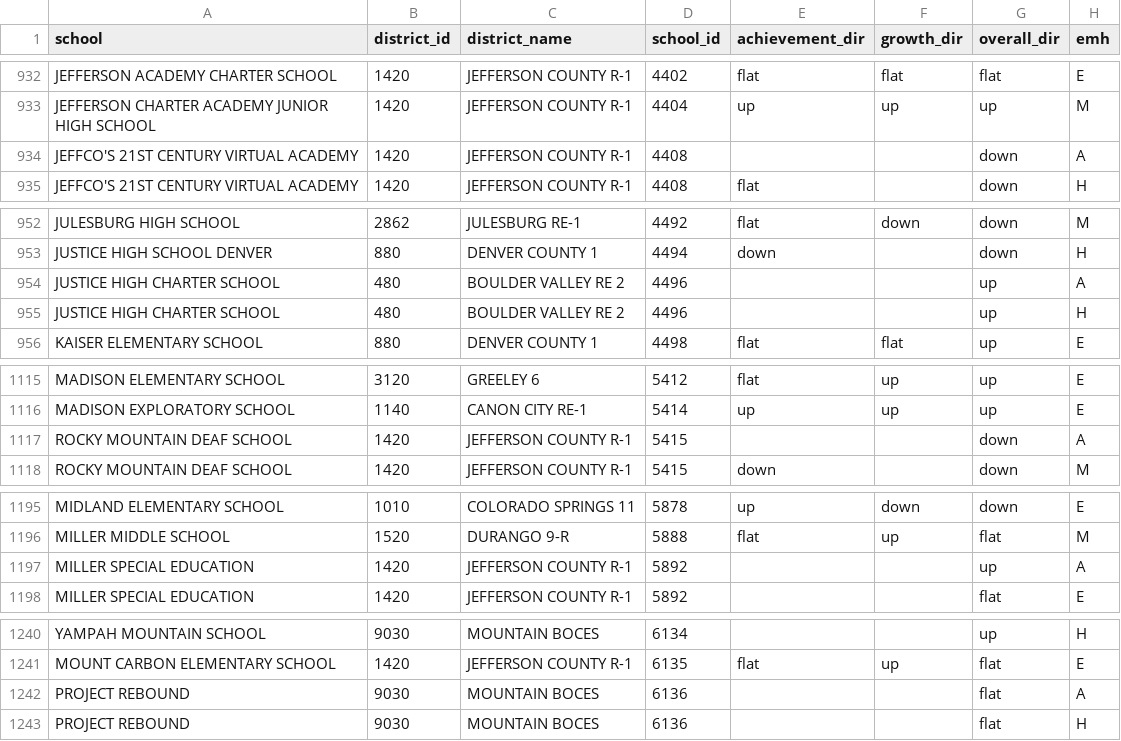
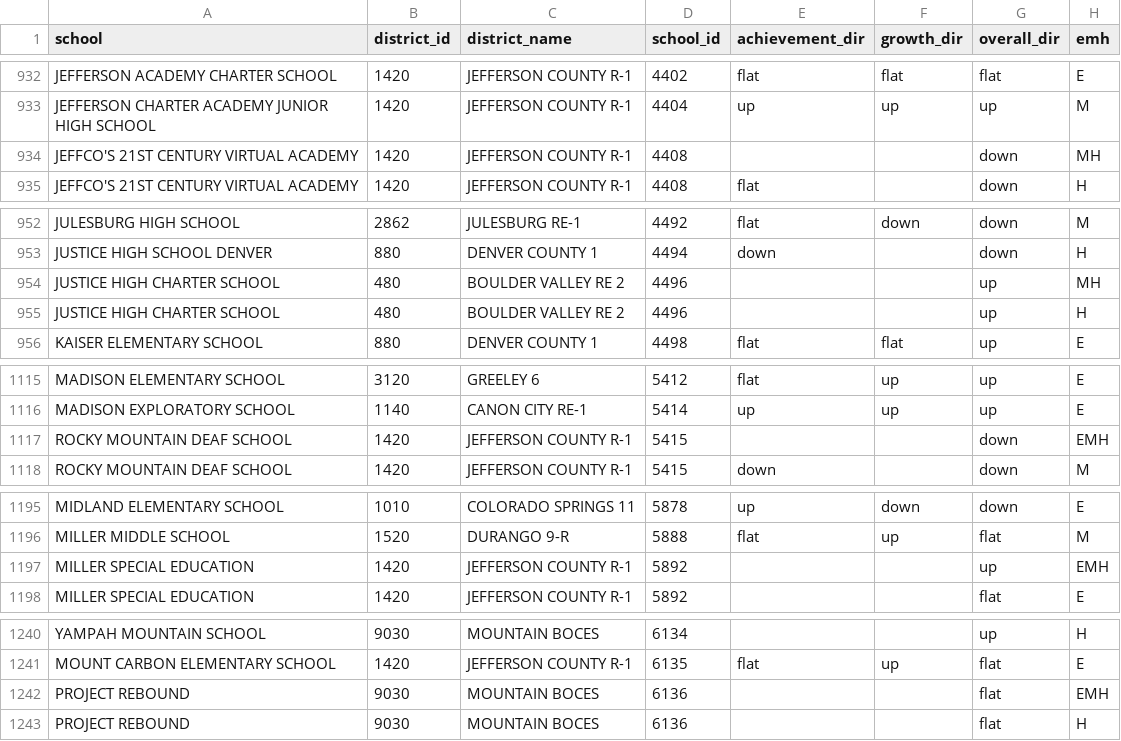
Before and after one commit to clewis53/CaeleyLewis-Capstone2-StoryOfColoradoEducation, a CSV file: data/interim/kaggle/1YR_3YR_change2011.csv, drawn as a sheet; only a part is shown, gaps mark what is left out; the diff covers the shown part only.

```diff
--- a/data/interim/kaggle/1YR_3YR_change2011.csv
+++ b/data/interim/kaggle/1YR_3YR_change2011.csv
@@ -933,3 +933,3 @@ JEFFERSON ACADEMY CHARTER SCHOOL,1420,JEFFERSON COUNTY R-1,4402,flat,flat,flat,E
 JEFFERSON CHARTER ACADEMY JUNIOR HIGH SCHOOL,1420,JEFFERSON COUNTY R-1,4404,up,up,up,M
-JEFFCO'S 21ST CENTURY VIRTUAL ACADEMY,1420,JEFFERSON COUNTY R-1,4408,,,down,A
+JEFFCO'S 21ST CENTURY VIRTUAL ACADEMY,1420,JEFFERSON COUNTY R-1,4408,,,down,MH
 JEFFCO'S 21ST CENTURY VIRTUAL ACADEMY,1420,JEFFERSON COUNTY R-1,4408,flat,,down,H
@@ -953,3 +953,3 @@ JULESBURG HIGH SCHOOL,2862,JULESBURG RE-1,4492,flat,down,down,M
 JUSTICE HIGH SCHOOL DENVER,880,DENVER COUNTY 1,4494,down,,down,H
-JUSTICE HIGH CHARTER SCHOOL,480,BOULDER VALLEY RE 2,4496,,,up,A
+JUSTICE HIGH CHARTER SCHOOL,480,BOULDER VALLEY RE 2,4496,,,up,MH
 JUSTICE HIGH CHARTER SCHOOL,480,BOULDER VALLEY RE 2,4496,,,up,H
@@ -1116,3 +1116,3 @@ MADISON ELEMENTARY SCHOOL,3120,GREELEY 6,5412,flat,up,up,E
 MADISON EXPLORATORY SCHOOL,1140,CANON CITY RE-1,5414,up,up,up,E
-ROCKY MOUNTAIN DEAF SCHOOL,1420,JEFFERSON COUNTY R-1,5415,,,down,A
+ROCKY MOUNTAIN DEAF SCHOOL,1420,JEFFERSON COUNTY R-1,5415,,,down,EMH
 ROCKY MOUNTAIN DEAF SCHOOL,1420,JEFFERSON COUNTY R-1,5415,down,,down,M
@@ -1196,3 +1196,3 @@ MIDLAND ELEMENTARY SCHOOL,1010,COLORADO SPRINGS 11,5878,up,down,down,E
 MILLER MIDDLE SCHOOL,1520,DURANGO 9-R,5888,flat,up,flat,M
-MILLER SPECIAL EDUCATION,1420,JEFFERSON COUNTY R-1,5892,,,up,A
+MILLER SPECIAL EDUCATION,1420,JEFFERSON COUNTY R-1,5892,,,up,EMH
 MILLER SPECIAL EDUCATION,1420,JEFFERSON COUNTY R-1,5892,,,flat,E
@@ -1241,3 +1241,3 @@ YAMPAH MOUNTAIN SCHOOL,9030,MOUNTAIN BOCES,6134,,,up,H
 MOUNT CARBON ELEMENTARY SCHOOL,1420,JEFFERSON COUNTY R-1,6135,flat,up,flat,E
-PROJECT REBOUND,9030,MOUNTAIN BOCES,6136,,,flat,A
+PROJECT REBOUND,9030,MOUNTAIN BOCES,6136,,,flat,EMH
 PROJECT REBOUND,9030,MOUNTAIN BOCES,6136,,,flat,H
```
Also changed, not shown: 17 edited cells elsewhere in this file, data/interim/kaggle/1YR_3YR_change2010.csv, data/interim/kaggle/1YR_3YR_change2012.csv, 6 other files.
